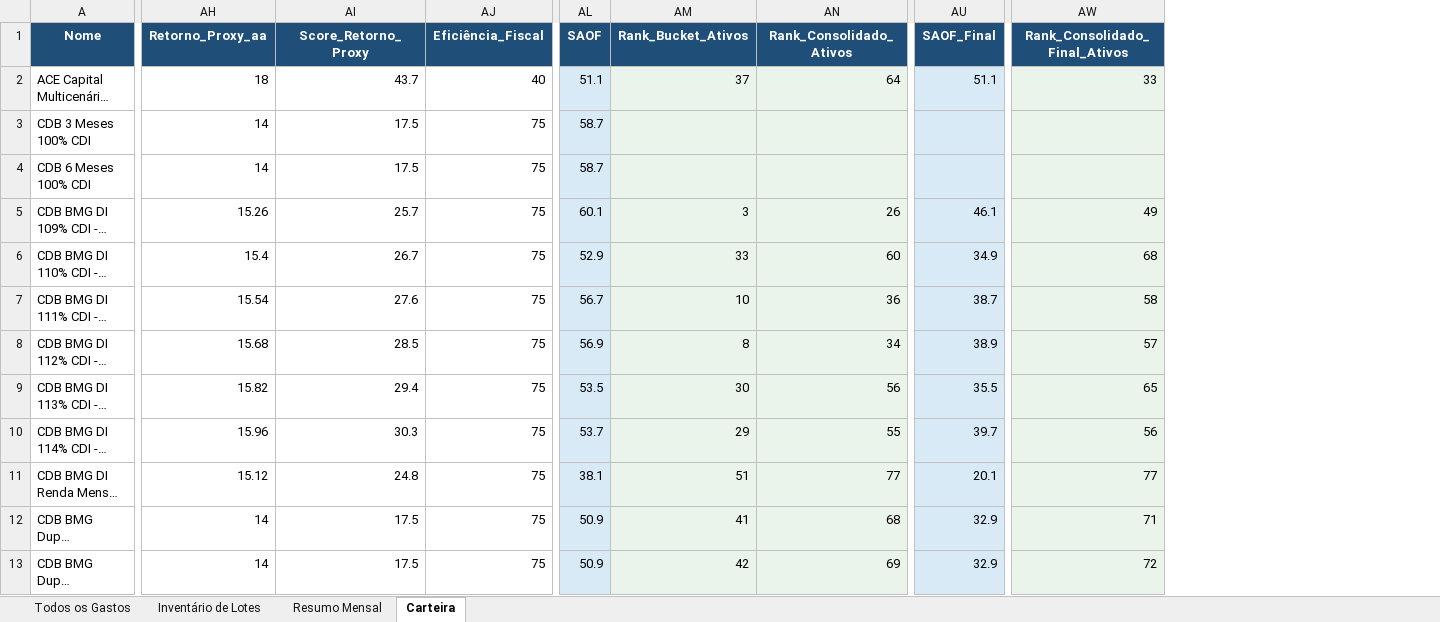
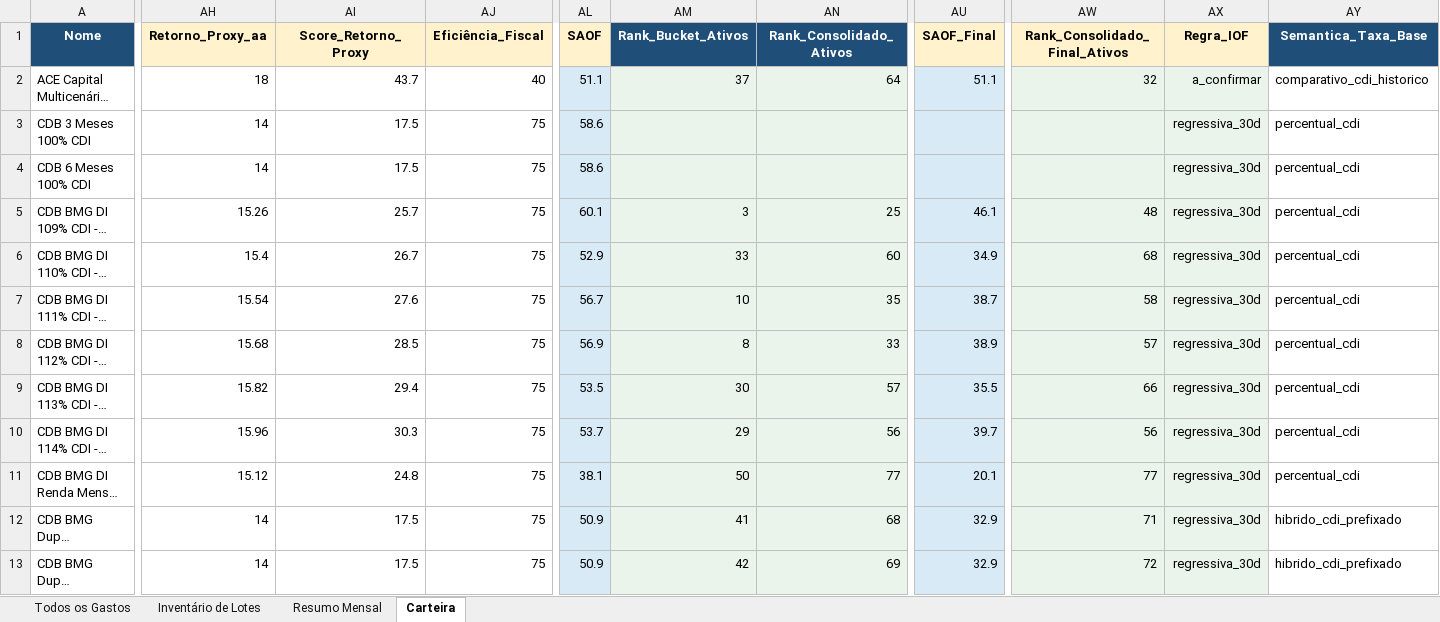
Before and after one commit to WevertonGomesCosta/payment-investment-allocation, an Excel workbook: dados/dados_financeiros.xlsx, sheet Carteira, drawn as a sheet; only a part is shown, gaps mark what is left out; long unchanged cells end in …; values as stored, in another font and other column widths than the file's, no borders; charts and pictures not drawn; the diff covers the shown part only; the diff names each change by its address in the sheet, - before the commit and + after, or states it on an @@ line.

Commit message:
update data

```diff
--- a/dados/dados_financeiros.xlsx (sheet Carteira)
+++ b/dados/dados_financeiros.xlsx (sheet Carteira)
+column AX (Regra_IOF), rows 2-13: a_confirmar | regressiva_30d | regressiva_30d | regressiva_30d | regressiva_30d | regressiva_30d | regressiva_30d | regressiva_30d | regressiva_30d | regressiva_30d | regressiva_30d | regressiva_30d
+column AY (Semantica_Taxa_Base), rows 2-13: comparativo_cdi_historico | percentual_cdi | percentual_cdi | percentual_cdi | percentual_cdi | percentual_cdi | percentual_cdi | percentual_cdi | percentual_cdi | percentual_cdi | hibrido_cdi_prefixado | hibrido_cdi_prefixado
@@ AH1:AJ1 fill: #1F4E78 → #FFF2CC, text colour: #FFFFFF → black @@
@@ AL1 fill: #1F4E78 → #FFF2CC, text colour: #FFFFFF → black @@
@@ AU1 fill: #1F4E78 → #FFF2CC, text colour: #FFFFFF → black @@
@@ AW1 fill: #1F4E78 → #FFF2CC, text colour: #FFFFFF → black @@
-AW2 (Rank_Consolidado_Final_Ativos): 33
+AW2 (Rank_Consolidado_Final_Ativos): 32
-AL3:AL4 (SAOF): 58.7
+AL3:AL4 (SAOF): 58.6
-AN5 (Rank_Consolidado_Ativos): 26
+AN5 (Rank_Consolidado_Ativos): 25
-AW5 (Rank_Consolidado_Final_Ativos): 49
+AW5 (Rank_Consolidado_Final_Ativos): 48
-AN7 (Rank_Consolidado_Ativos): 36
+AN7 (Rank_Consolidado_Ativos): 35
-AN8 (Rank_Consolidado_Ativos): 34
+AN8 (Rank_Consolidado_Ativos): 33
-AN9 (Rank_Consolidado_Ativos): 56
+AN9 (Rank_Consolidado_Ativos): 57
-AW9 (Rank_Consolidado_Final_Ativos): 65
+AW9 (Rank_Consolidado_Final_Ativos): 66
-AN10 (Rank_Consolidado_Ativos): 55
+AN10 (Rank_Consolidado_Ativos): 56
-AM11 (Rank_Bucket_Ativos): 51
+AM11 (Rank_Bucket_Ativos): 50
```
Also changed, not shown: 192 edited cells elsewhere in this sheet, charts or pictures.
